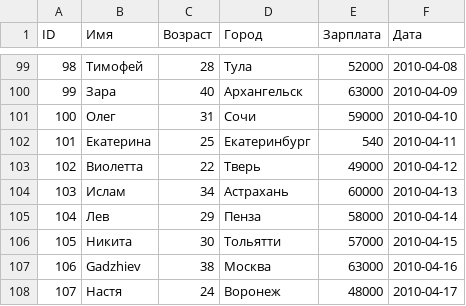
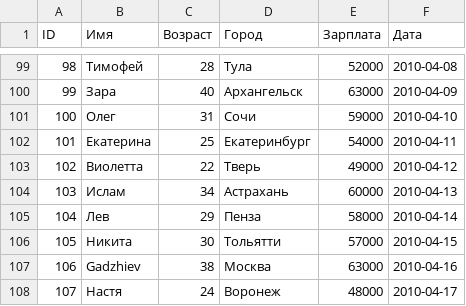
Before and after one commit to 5rosto4elovek/2024_data, a CSV file: people.csv, drawn as a sheet; only a part is shown, gaps mark what is left out.

Commit message:
people.csv
updated 01.11.2024

```diff
--- a/people.csv
+++ b/people.csv
@@ -101,3 +101,3 @@ ID,Имя,Возраст,Город,Зарплата,Дата
 100,Олег,31,Сочи,59000,2010-04-10
-101,Екатерина,25,Екатеринбург,540,2010-04-11
+101,Екатерина,25,Екатеринбург,54000,2010-04-11
 102,Виолетта,22,Тверь,49000,2010-04-12
```
